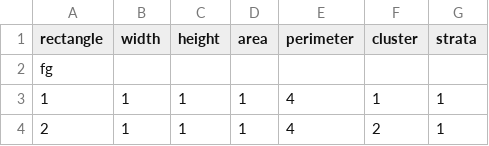
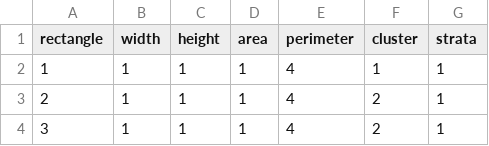
Before and after one commit to jhartfo/pyret, a CSV file: bootstrap-statistics/data/random-rectangles.csv, drawn as a sheet; only a part is shown; the shorter side is filled out with more unchanged rows; the diff names each change by its address in the sheet, - before the commit and + after, or states it on an @@ line.

Commit message:
A table of 100 random rectangles and their properties
A table of 100 random rectangles and their properties

```diff
--- a/bootstrap-statistics/data/random-rectangles.csv
+++ b/bootstrap-statistics/data/random-rectangles.csv
-row 2: fg
```
